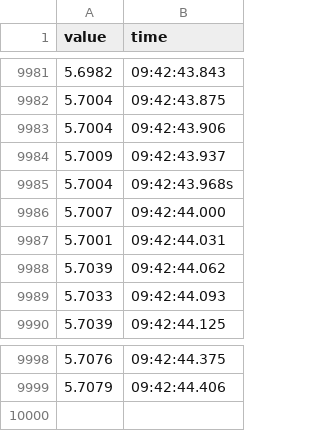
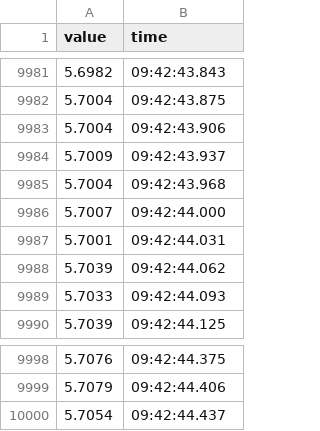
Before and after one commit to hidykong/peakDetection, a CSV file: extra/testing1.csv (was list1.csv), drawn as a sheet; only a part is shown, gaps mark what is left out.

```diff
--- a/list1.csv
+++ b/extra/testing1.csv
@@ -9984,3 +9984,3 @@ value,time
 5.7009,09:42:43.937
-5.7004,09:42:43.968s
+5.7004,09:42:43.968
 5.7007,09:42:44.000
@@ -9999 +9999,2 @@ value,time
 5.7079,09:42:44.406
+5.7054,09:42:44.437
```
Also changed, not shown: 42 other files.
